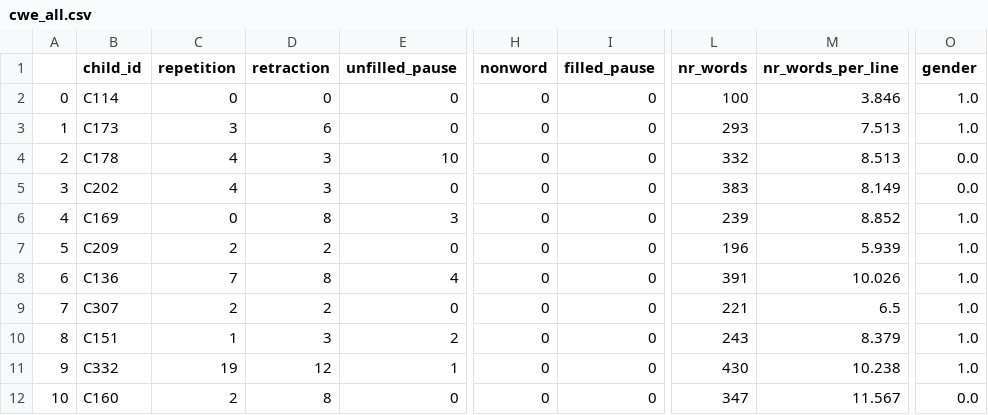
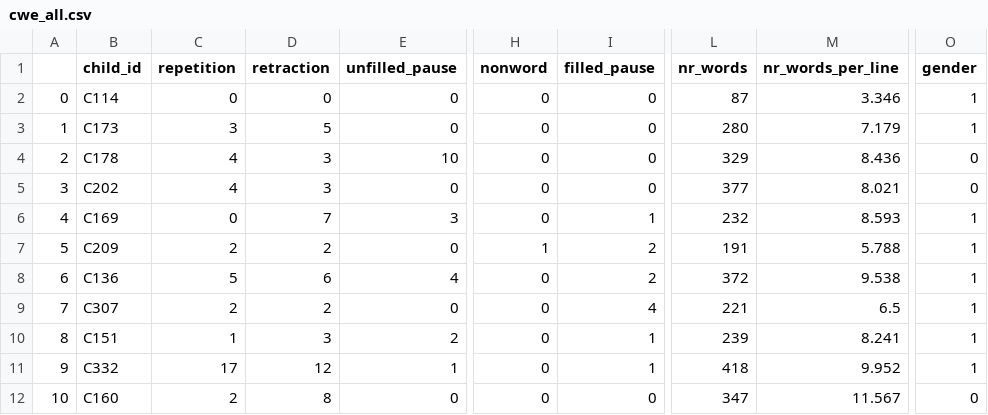
Before and after one commit to alexanderclemen/epilepsy_chat, a CSV file: data/cwe_all.csv, drawn as a sheet; only a part is shown, gaps mark what is left out; the diff covers the shown part only; the diff names each change by its address in the sheet, - before the commit and + after, or states it on an @@ line.

Commit message:
final changes to data files

```diff
--- a/data/cwe_all.csv
+++ b/data/cwe_all.csv
-L2 (nr_words): 100
+L2 (nr_words): 87
-M2 (nr_words_per_line): 3.846
+M2 (nr_words_per_line): 3.346
-O2:O3 (gender): 1.0
+O2:O3 (gender): 1
-D3 (retraction): 6
+D3 (retraction): 5
-L3 (nr_words): 293
+L3 (nr_words): 280
-M3 (nr_words_per_line): 7.513
+M3 (nr_words_per_line): 7.179
-L4 (nr_words): 332
+L4 (nr_words): 329
-M4 (nr_words_per_line): 8.513
+M4 (nr_words_per_line): 8.436
-O4:O5 (gender): 0.0
+O4:O5 (gender): 0
-L5 (nr_words): 383
+L5 (nr_words): 377
-M5 (nr_words_per_line): 8.149
+M5 (nr_words_per_line): 8.021
-D6 (retraction): 8
+D6 (retraction): 7
-I6 (filled_pause): 0
+I6 (filled_pause): 1
-L6 (nr_words): 239
+L6 (nr_words): 232
-M6 (nr_words_per_line): 8.852
+M6 (nr_words_per_line): 8.593
-O6:O11 (gender): 1.0
+O6:O11 (gender): 1
-H7 (nonword): 0
+H7 (nonword): 1
-I7:I8 (filled_pause): 0
+I7:I8 (filled_pause): 2
-L7 (nr_words): 196
+L7 (nr_words): 191
-M7 (nr_words_per_line): 5.939
+M7 (nr_words_per_line): 5.788
-C8 (repetition): 7
+C8 (repetition): 5
-D8 (retraction): 8
+D8 (retraction): 6
-L8 (nr_words): 391
+L8 (nr_words): 372
-M8 (nr_words_per_line): 10.026
+M8 (nr_words_per_line): 9.538
-I9 (filled_pause): 0
+I9 (filled_pause): 4
-I10:I11 (filled_pause): 0
+I10:I11 (filled_pause): 1
-L10 (nr_words): 243
+L10 (nr_words): 239
-M10 (nr_words_per_line): 8.379
+M10 (nr_words_per_line): 8.241
-C11 (repetition): 19
+C11 (repetition): 17
-L11 (nr_words): 430
+L11 (nr_words): 418
-M11 (nr_words_per_line): 10.238
+M11 (nr_words_per_line): 9.952
-O12 (gender): 0.0
+O12 (gender): 0
```
Also changed, not shown: 159 edited cells elsewhere in this file, data/cwe_all_selected.csv, data/cwe_chronic.csv, 24 other files.
